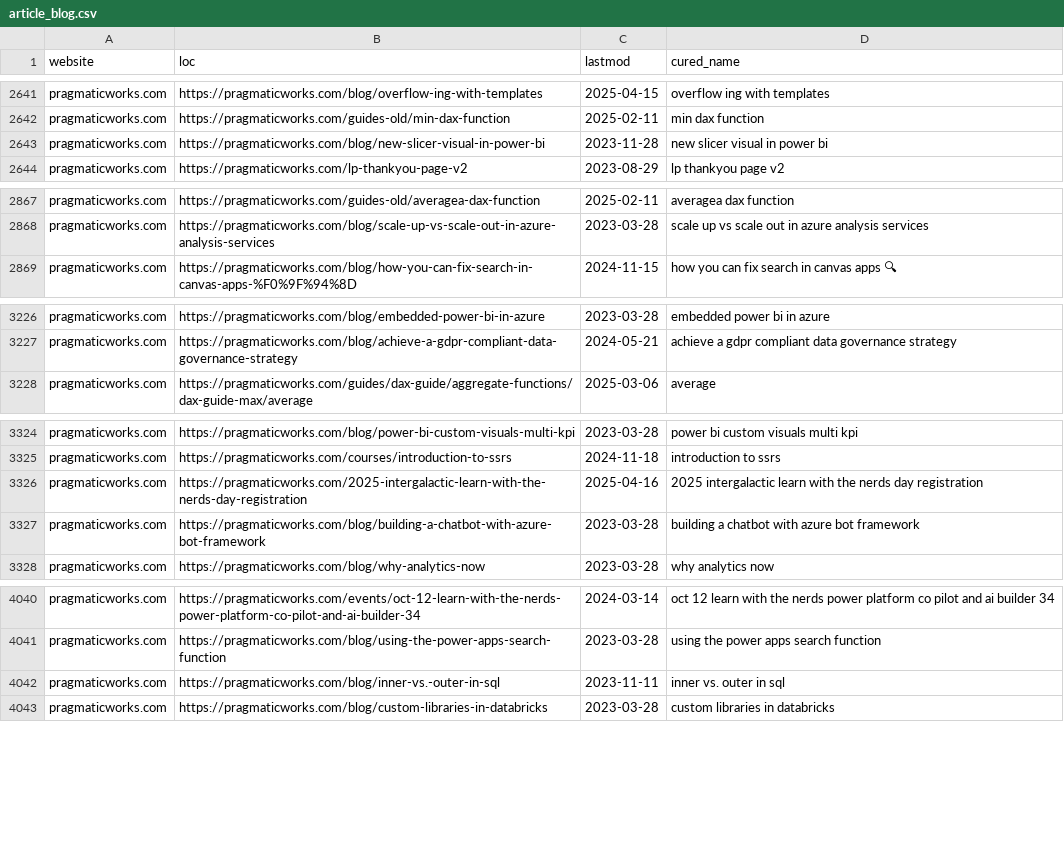
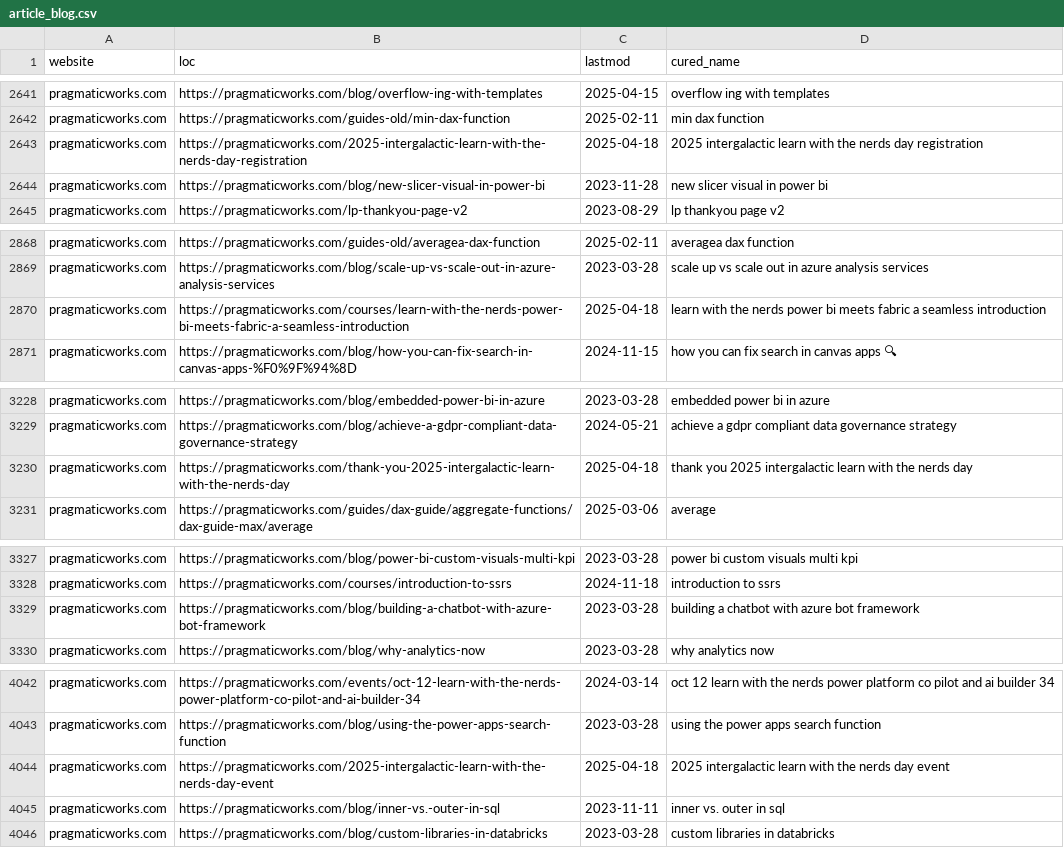
Before and after one commit to julian-passebecq/newsai_script, a CSV file: data/article_blog.csv, drawn as a sheet; only a part is shown, gaps mark what is left out; removed rows and columns are numbered as before the commit, all else as after; the diff covers the shown part only; the diff names each change by its address in the sheet, - before the commit and + after, or states it on an @@ line.

```diff
--- a/data/article_blog.csv
+++ b/data/article_blog.csv
+row 2643: pragmaticworks.com | https://pragmaticworks.com/2025-intergalactic-learn-with-the-nerds-day-registration | 2025-04-18 | 2025 intergalactic learn with the nerds day registration
+row 2870: pragmaticworks.com | https://pragmaticworks.com/courses/learn-with-the-nerds-power-bi-meets-fabric-a-seamless-introduction | 2025-04-18 | learn with the nerds power bi meets fabric a seamless introduction
+row 3230: pragmaticworks.com | https://pragmaticworks.com/thank-you-2025-intergalactic-learn-with-the-nerds-day | 2025-04-18 | thank you 2025 intergalactic learn with the nerds day
-row 3326: pragmaticworks.com | https://pragmaticworks.com/2025-intergalactic-learn-with-the-nerds-day-registration | 2025-04-16 | 2025 intergalactic learn with the nerds day registration
+row 4044: pragmaticworks.com | https://pragmaticworks.com/2025-intergalactic-learn-with-the-nerds-day-event | 2025-04-18 | 2025 intergalactic learn with the nerds day event
```
Also changed, not shown: 1 removed row and 42 moved rows elsewhere in this file, data/sitemap.csv.
